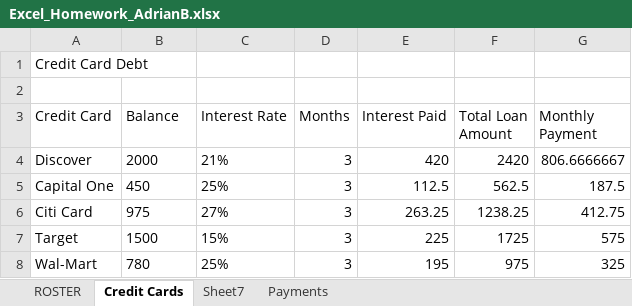
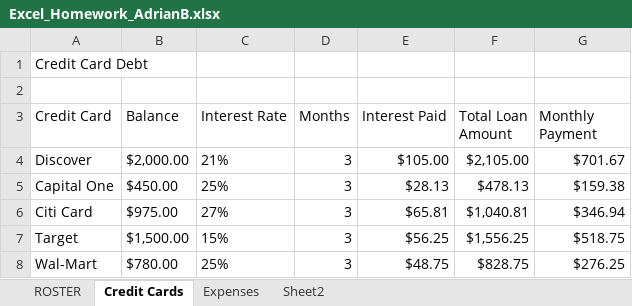
Before and after one commit to Benweezy/Homework, an Excel workbook: Excel_Homework_AdrianB.xlsx, sheet Credit Cards, drawn as a sheet; values as stored, in another font and other column widths than the file's, no borders; charts and pictures not drawn; the diff names each change by its address in the sheet, - before the commit and + after, or states it on an @@ line.

```diff
--- a/Excel_Homework_AdrianB.xlsx (sheet Credit Cards)
+++ b/Excel_Homework_AdrianB.xlsx (sheet Credit Cards)
-sheet tab: Sheet7
-sheet tab: Payments
+sheet tab: Expenses
+sheet tab: Sheet2
-B4 (Balance): 2000
+B4 (Balance): $2,000.00
-E4 (Interest Paid): 420
+E4 (Interest Paid): $105.00
-F4 (Total Loan Amount): 2420
+F4 (Total Loan Amount): $2,105.00
-G4 (Monthly Payment): 806.6666667
+G4 (Monthly Payment): $701.67
-B5 (Balance): 450
+B5 (Balance): $450.00
-E5 (Interest Paid): 112.5
+E5 (Interest Paid): $28.13
-F5 (Total Loan Amount): 562.5
+F5 (Total Loan Amount): $478.13
-G5 (Monthly Payment): 187.5
+G5 (Monthly Payment): $159.38
-B6 (Balance): 975
+B6 (Balance): $975.00
-E6 (Interest Paid): 263.25
+E6 (Interest Paid): $65.81
-F6 (Total Loan Amount): 1238.25
+F6 (Total Loan Amount): $1,040.81
-G6 (Monthly Payment): 412.75
+G6 (Monthly Payment): $346.94
-B7 (Balance): 1500
+B7 (Balance): $1,500.00
-E7 (Interest Paid): 225
+E7 (Interest Paid): $56.25
-F7 (Total Loan Amount): 1725
+F7 (Total Loan Amount): $1,556.25
-G7 (Monthly Payment): 575
+G7 (Monthly Payment): $518.75
-B8 (Balance): 780
+B8 (Balance): $780.00
-E8 (Interest Paid): 195
+E8 (Interest Paid): $48.75
-F8 (Total Loan Amount): 975
+F8 (Total Loan Amount): $828.75
-G8 (Monthly Payment): 325
+G8 (Monthly Payment): $276.25
```
Also changed, not shown: charts or pictures, 6 other files.
